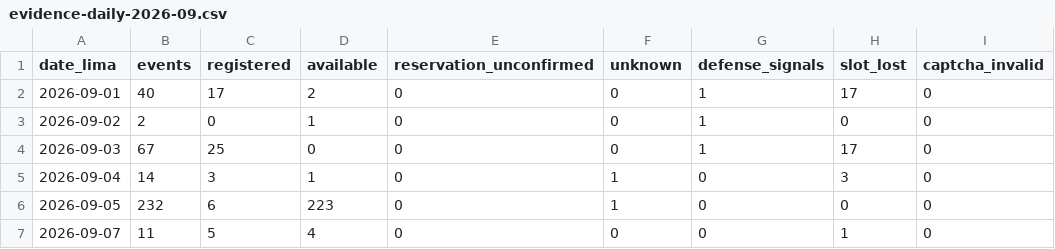
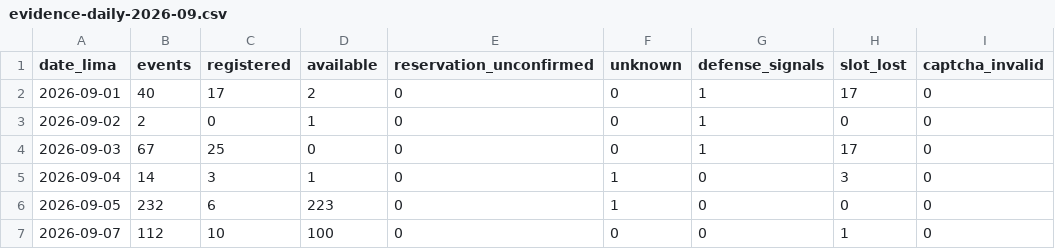
Before and after one commit to carlosdelacruzj/bot-citas-lunas-polarizadas, a CSV file: reports/evidence/daily/evidence-daily-2026-09.csv, drawn as a sheet.

Commit message:
docs(evidence): preserve September 7 end-of-day snapshot

```diff
--- a/reports/evidence/daily/evidence-daily-2026-09.csv
+++ b/reports/evidence/daily/evidence-daily-2026-09.csv
@@ -6,2 +6,2 @@ date_lima,events,registered,available,reservation_unconfirmed,unknown,defense_si
 2026-09-05,232,6,223,0,1,0,0,0
-2026-09-07,11,5,4,0,0,0,1,0
+2026-09-07,112,10,100,0,0,0,1,0
```
Also changed, not shown: 3 other files.
